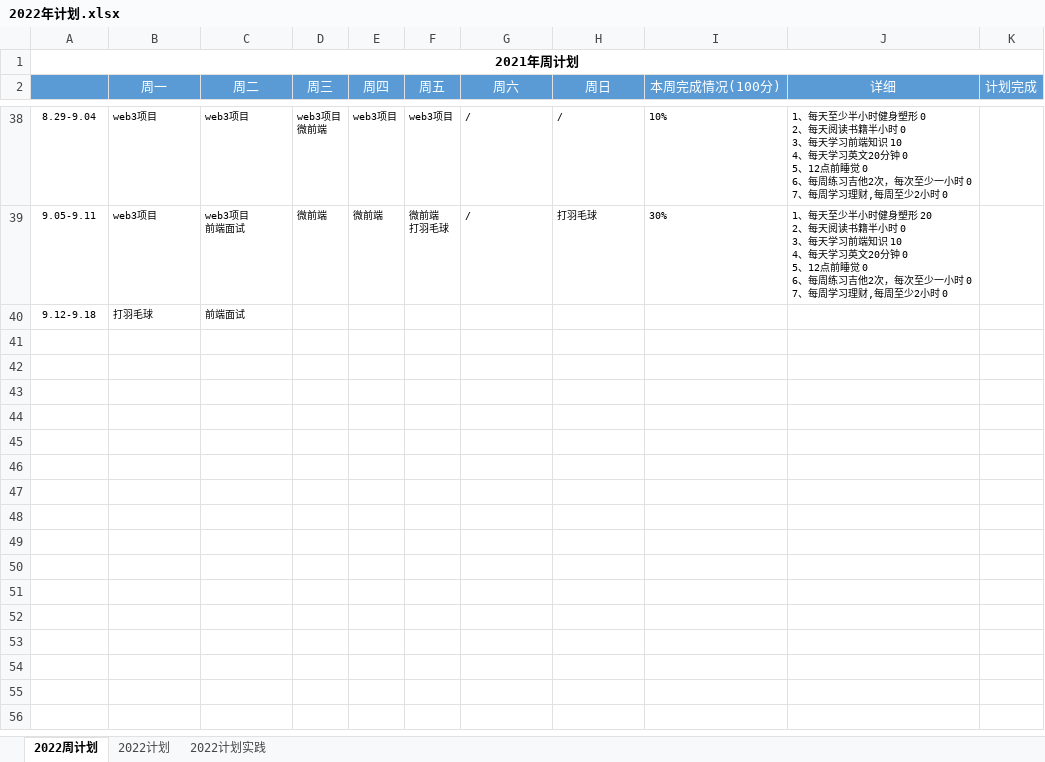
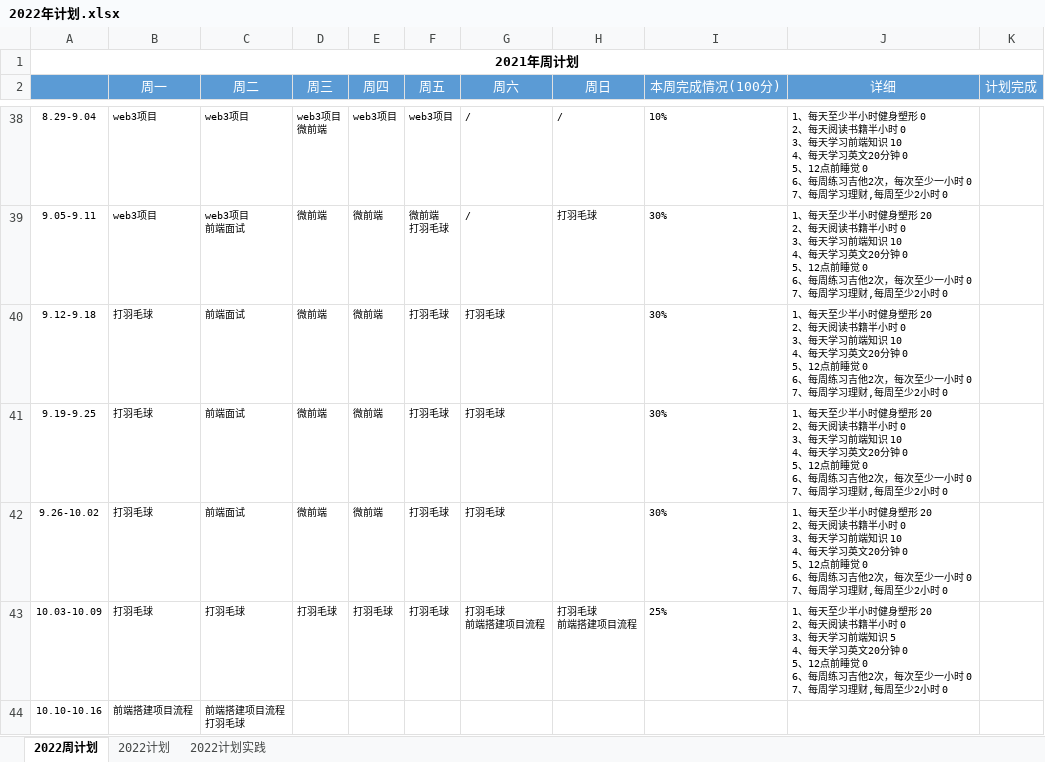
Before and after one commit to putao88/Document, an Excel workbook: docs/年终总结/2022年个人计划/2022年计划.xlsx, sheet 2022周计划, drawn as a sheet; only a part is shown, gaps mark what is left out; values as stored, in another font and other column widths than the file's, no borders; conditional formats not drawn; ↵ is a line break in a cell; the diff names each change by its address in the sheet, - before the commit and + after, or states it on an @@ line.

```diff
--- a/docs/年终总结/2022年个人计划/2022年计划.xlsx (sheet 2022周计划)
+++ b/docs/年终总结/2022年个人计划/2022年计划.xlsx (sheet 2022周计划)
-D40 (周三): (empty)
+D40 (周三): 微前端
-E40 (周四): (empty)
+E40 (周四): 微前端
-F40 (周五): (empty)
+F40 (周五): 打羽毛球
-G40 (周六): (empty)
+G40 (周六): 打羽毛球
-I40 (本周完成情况(100分)): (empty)
+I40 (本周完成情况(100分)): 30%
-J40 (详细): (empty)
+J40 (详细): 1、每天至少半小时健身塑形 20 ↵ 2、每天阅读书籍半小时 0 ↵ 3、每天学习前端知识 10 ↵ 4、每天学习英文20分钟 0 ↵ 5、12点前睡觉 0 ↵ 6、每周练习吉他2次，每次至少一小时 0 ↵ 7、每周学习理财,每周至少2小时 0
+row 41: 9.19-9.25 | 打羽毛球 | 前端面试 | 微前端 | 微前端 | 打羽毛球 | 打羽毛球 |  | 30% | 1、每天至少半小时健身塑形 20 ↵ 2、每天阅读书籍半小时 0 ↵ 3、每天学习前端知识 10 ↵ 4、每天学习英文20分钟 0 ↵ 5、12点前睡觉 0 ↵ 6、每周练习吉他2次，每次至少一小时 0 ↵ 7、每周学习理财,每周至少2小时 0
+row 42: 9.26-10.02 | 打羽毛球 | 前端面试 | 微前端 | 微前端 | 打羽毛球 | 打羽毛球 |  | 30% | 1、每天至少半小时健身塑形 20 ↵ 2、每天阅读书籍半小时 0 ↵ 3、每天学习前端知识 10 ↵ 4、每天学习英文20分钟 0 ↵ 5、12点前睡觉 0 ↵ 6、每周练习吉他2次，每次至少一小时 0 ↵ 7、每周学习理财,每周至少2小时 0
+row 43: 10.03-10.09 | 打羽毛球 | 打羽毛球 | 打羽毛球 | 打羽毛球 | 打羽毛球 | 打羽毛球 ↵ 前端搭建项目流程 | 打羽毛球 ↵ 前端搭建项目流程 | 25% | 1、每天至少半小时健身塑形 20 ↵ 2、每天阅读书籍半小时 0 ↵ 3、每天学习前端知识 5 ↵ 4、每天学习英文20分钟 0 ↵ 5、12点前睡觉 0 ↵ 6、每周练习吉他2次，每次至少一小时 0 ↵ 7、每周学习理财,每周至少2小时 0
+row 44: 10.10-10.16 | 前端搭建项目流程 | 前端搭建项目流程 ↵ 打羽毛球
```
Also changed, not shown: 1 other file.
